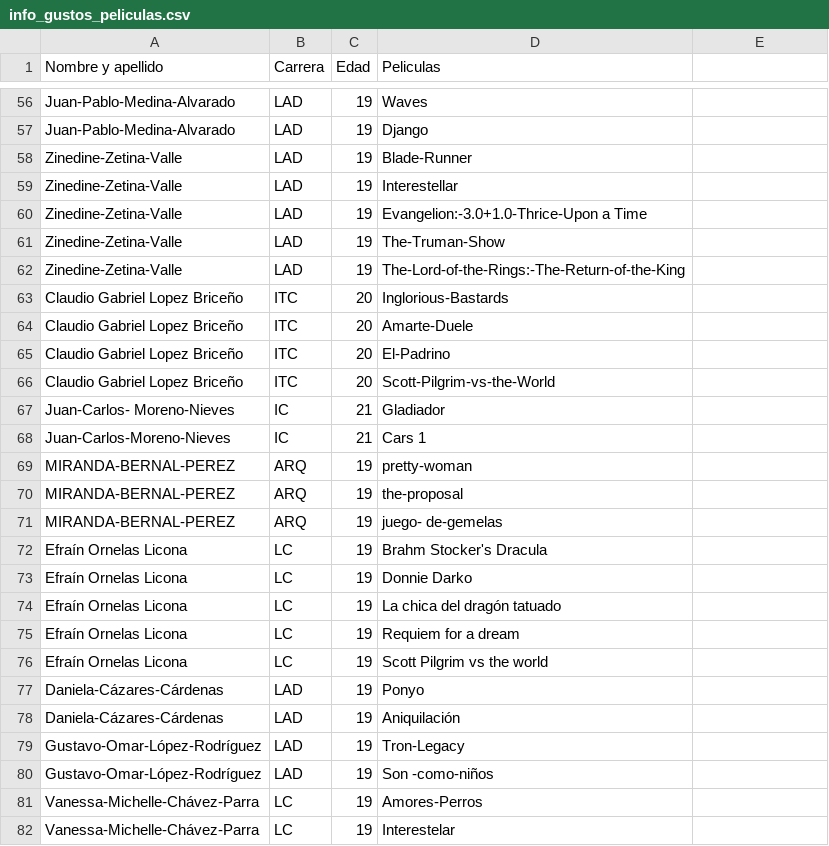
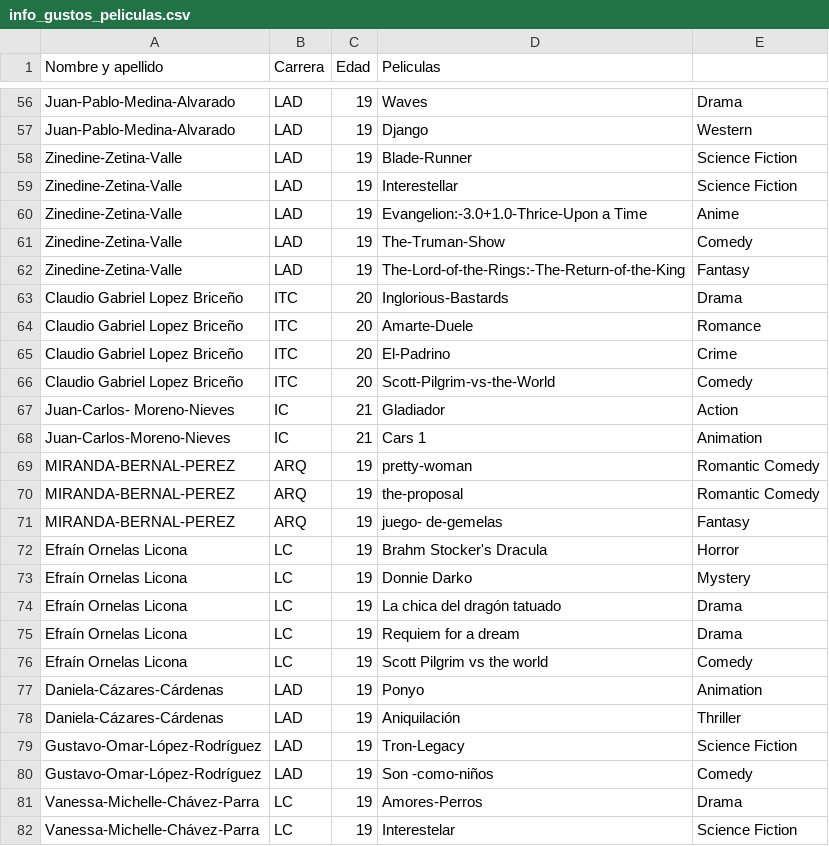
Before and after one commit to SALV19/ConsumoCultural, a CSV file: components/info_gustos_peliculas.csv, drawn as a sheet; only a part is shown, gaps mark what is left out; the diff covers the shown part only; the diff names each change by its address in the sheet, - before the commit and + after, or states it on an @@ line.

```diff
--- a/components/info_gustos_peliculas.csv
+++ b/components/info_gustos_peliculas.csv
-E56: (empty)
+E56: Drama
-E57: (empty)
+E57: Western
-E58:E59: (empty)
+E58:E59: Science Fiction
-E60: (empty)
+E60: Anime
-E61: (empty)
+E61: Comedy
-E62: (empty)
+E62: Fantasy
-E63: (empty)
+E63: Drama
-E64: (empty)
+E64: Romance
-E65: (empty)
+E65: Crime
-E66: (empty)
+E66: Comedy
-E67: (empty)
+E67: Action
-E68: (empty)
+E68: Animation
-E69:E70: (empty)
+E69:E70: Romantic Comedy
-E71: (empty)
+E71: Fantasy
-E72: (empty)
+E72: Horror
-E73: (empty)
+E73: Mystery
-E74:E75: (empty)
+E74:E75: Drama
-E76: (empty)
+E76: Comedy
-E77: (empty)
+E77: Animation
-E78: (empty)
+E78: Thriller
-E79: (empty)
+E79: Science Fiction
-E80: (empty)
+E80: Comedy
-E81: (empty)
+E81: Drama
-E82: (empty)
+E82: Science Fiction
```
Also changed, not shown: 78 edited cells elsewhere in this file, components/info_gustos_series.csv, 5 other files.
